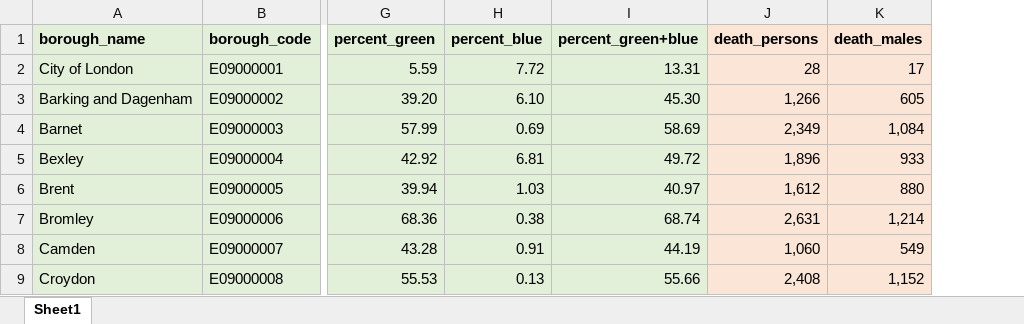
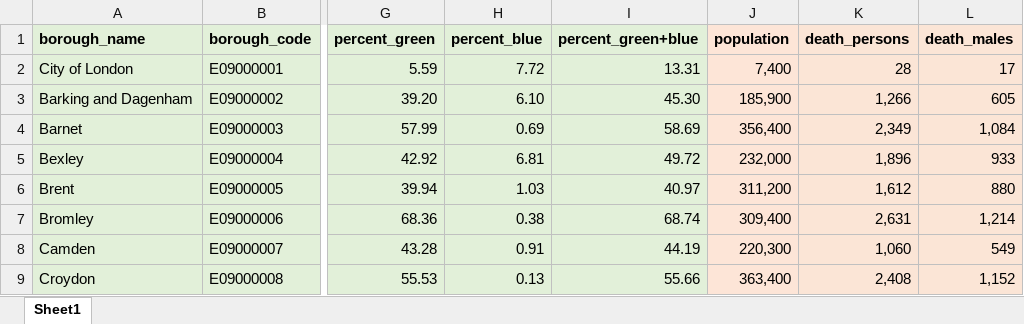
Before and after one commit to yiyansun/qm_groupwork, an Excel workbook: data/datasource.xlsx, sheet Sheet1, drawn as a sheet; only a part is shown, gaps mark what is left out; values as stored, in another font and other column widths than the file's, no borders; the diff names each change by its address in the sheet, - before the commit and + after, or states it on an @@ line.

Commit message:
population data added

```diff
--- a/data/datasource.xlsx (sheet Sheet1)
+++ b/data/datasource.xlsx (sheet Sheet1)
+column J (population), rows 2-9: 7,400 | 185,900 | 356,400 | 232,000 | 311,200 | 309,400 | 220,300 | 363,400
```
Also changed, not shown: formulas that keep their value, 1 other file.
